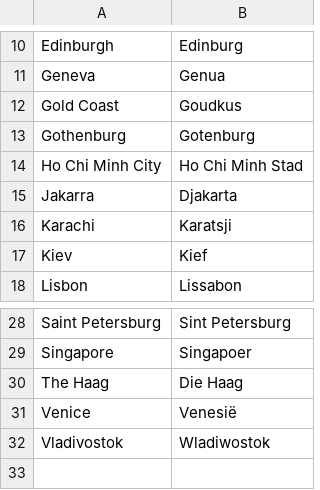
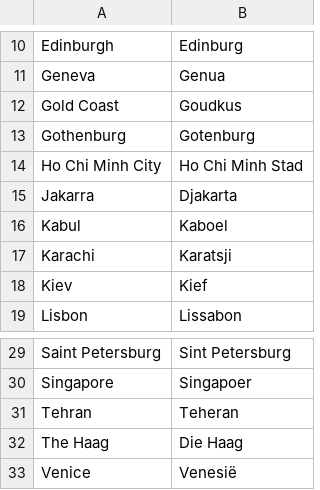
Before and after one commit to OliverDeBrisbane/City-name-exonyms, a CSV file: Afrikaans.csv, drawn as a sheet; only a part is shown, gaps mark what is left out; the shorter side is filled out with more unchanged rows.

Commit message:
Update Afrikaans.csv

```diff
--- a/Afrikaans.csv
+++ b/Afrikaans.csv
@@ -15,2 +15,3 @@ Ho Chi Minh City,Ho Chi Minh Stad
 Jakarra,Djakarta
+Kabul,Kaboel
 Karachi,Karatsji
@@ -29,2 +30,3 @@ Saint Petersburg,Sint Petersburg
 Singapore,Singapoer
+Tehran,Teheran
 The Haag,Die Haag
```
